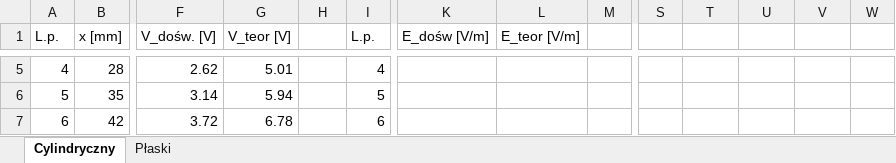
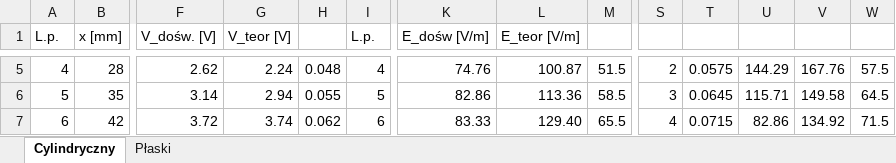
Before and after one commit to madziuniusia/Fizyka-Lab, an Excel workbook: lab2/31.xlsx, sheet Cylindryczny, drawn as a sheet; only a part is shown, gaps mark what is left out; values as stored, in another font and other column widths than the file's, no borders; charts and pictures not drawn; the diff covers the shown part only; the diff names each change by its address in the sheet, - before the commit and + after, or states it on an @@ line.

```diff
--- a/lab2/31.xlsx (sheet Cylindryczny)
+++ b/lab2/31.xlsx (sheet Cylindryczny)
-G5 (V_teor [V]): 5.01
+G5 (V_teor [V]): 2.24
-H5: (empty)
+H5: 0.048
-K5 (E_dośw [V/m]): (empty)
+K5 (E_dośw [V/m]): 74.76
-L5 (E_teor [V/m]): (empty)
+L5 (E_teor [V/m]): 100.87
-M5: (empty)
+M5: 51.5
-S5: (empty)
+S5: 2
-T5: (empty)
+T5: 0.0575
-U5: (empty)
+U5: 144.29
-V5: (empty)
+V5: 167.76
-W5: (empty)
+W5: 57.5
-G6 (V_teor [V]): 5.94
+G6 (V_teor [V]): 2.94
-H6: (empty)
+H6: 0.055
-K6 (E_dośw [V/m]): (empty)
+K6 (E_dośw [V/m]): 82.86
-L6 (E_teor [V/m]): (empty)
+L6 (E_teor [V/m]): 113.36
-M6: (empty)
+M6: 58.5
-S6: (empty)
+S6: 3
-T6: (empty)
+T6: 0.0645
-U6: (empty)
+U6: 115.71
-V6: (empty)
+V6: 149.58
-W6: (empty)
+W6: 64.5
-G7 (V_teor [V]): 6.78
+G7 (V_teor [V]): 3.74
-H7: (empty)
+H7: 0.062
-K7 (E_dośw [V/m]): (empty)
+K7 (E_dośw [V/m]): 83.33
-L7 (E_teor [V/m]): (empty)
+L7 (E_teor [V/m]): 129.40
-M7: (empty)
+M7: 65.5
-S7: (empty)
+S7: 4
-T7: (empty)
+T7: 0.0715
-U7: (empty)
+U7: 82.86
-V7: (empty)
+V7: 134.92
-W7: (empty)
+W7: 71.5
```
Also changed, not shown: 68 edited cells elsewhere in this sheet, sheet Płaski, charts or pictures, 7 other files.
